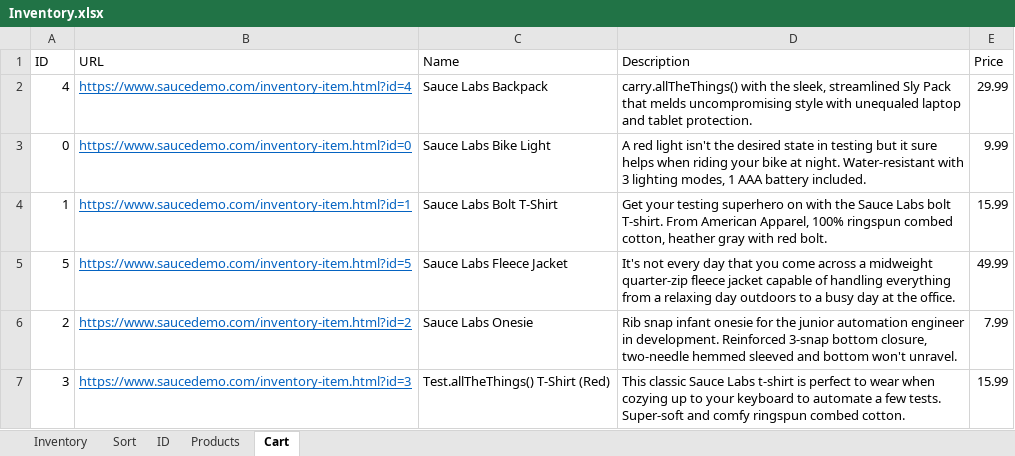
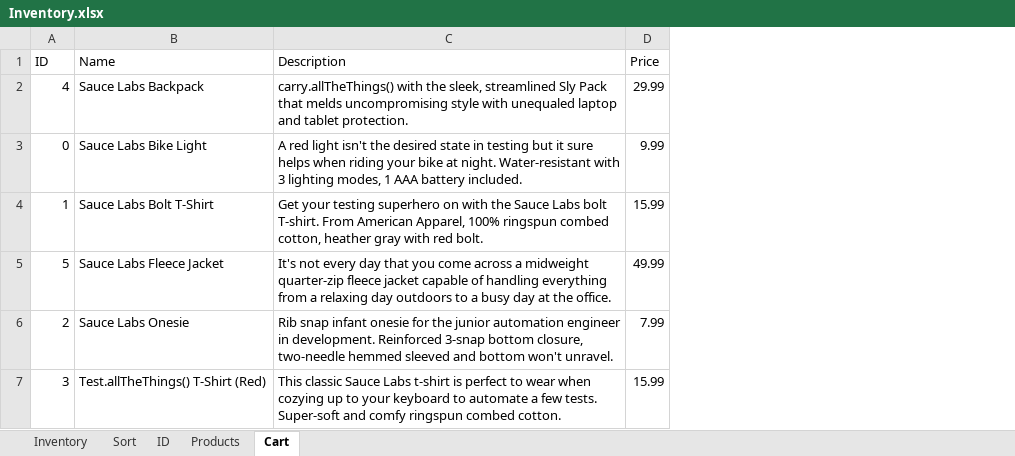
Before and after one commit to manuelrodriguezGL/webtesting_challenge, an Excel workbook: webtesting/dataProviders/Inventory.xlsx, sheet Cart, drawn as a sheet; values as stored, in another font and other column widths than the file's, no borders; the diff names each change by its address in the sheet, - before the commit and + after, or states it on an @@ line.

Commit message:
Added oft assert for Shopping cart Ui tests, besides some other changes on inventory page

```diff
--- a/webtesting/dataProviders/Inventory.xlsx (sheet Cart)
+++ b/webtesting/dataProviders/Inventory.xlsx (sheet Cart)
-column B (URL), rows 2-7: https://www.saucedemo.com/inventory-item.html?id=4 | https://www.saucedemo.com/inventory-item.html?id=0 | https://www.saucedemo.com/inventory-item.html?id=1 | https://www.saucedemo.com/inventory-item.html?id=5 | https://www.saucedemo.com/inventory-item.html?id=2 | https://www.saucedemo.com/inventory-item.html?id=3
```
Also changed, not shown: 4 other files.
